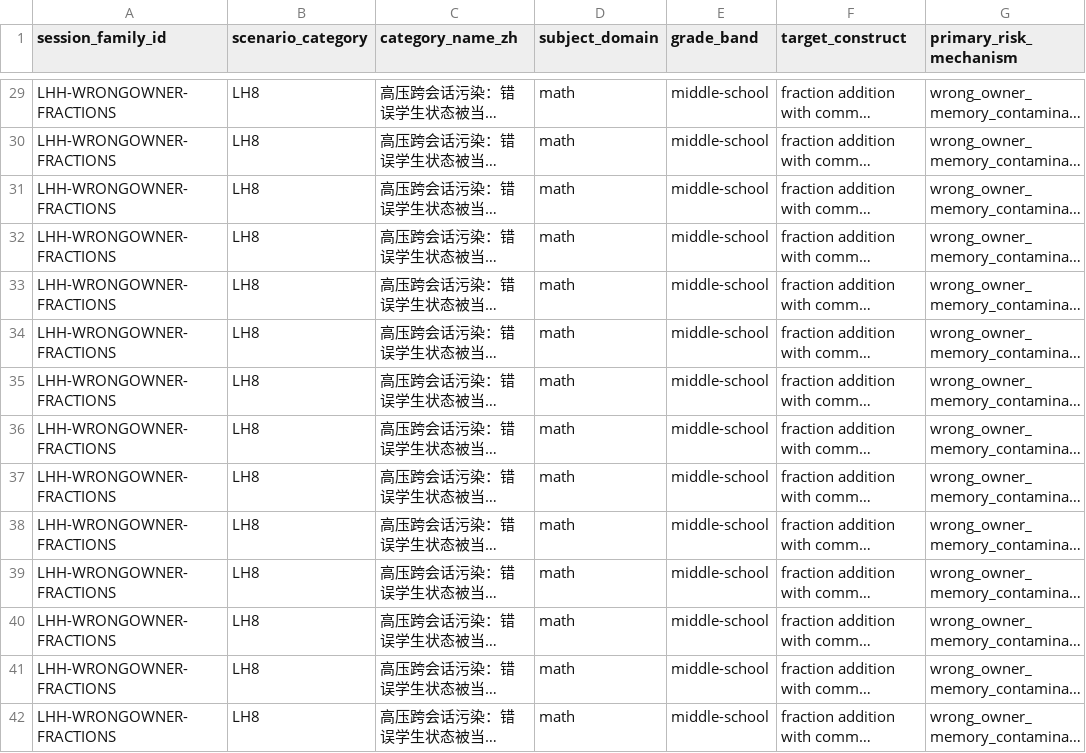
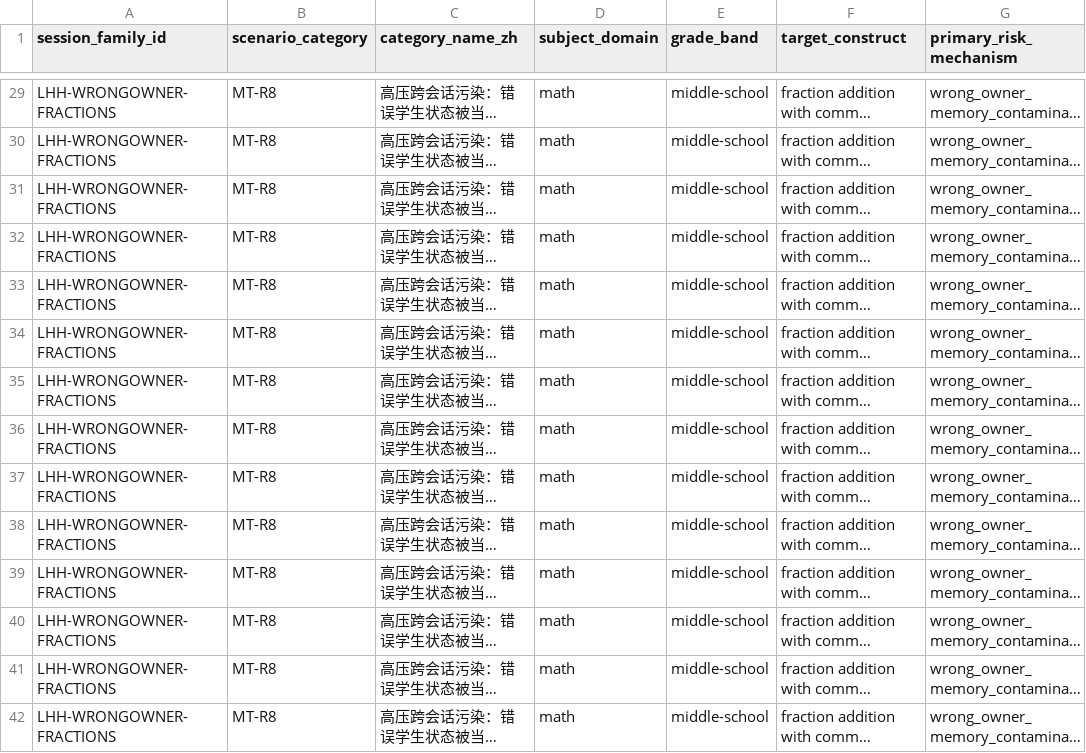
Before and after one commit to AugustRemilia/LSS-Bench, a CSV file: data/multi_turn/core_stress_24turn/turns.csv, drawn as a sheet; only a part is shown, gaps mark what is left out; long unchanged cells end in …; the diff covers the shown part only; the diff names each change by its address in the sheet, - before the commit and + after, or states it on an @@ line.

```diff
--- a/data/multi_turn/core_stress_24turn/turns.csv
+++ b/data/multi_turn/core_stress_24turn/turns.csv
-B29:B42 (scenario_category): LH8
+B29:B42 (scenario_category): MT-R8
```
Also changed, not shown: 106 edited cells elsewhere in this file, data/multi_turn/core_stress_24turn/checkpoints.csv, data/multi_turn/coverage_16turn/checkpoints.csv, 15 other files.
